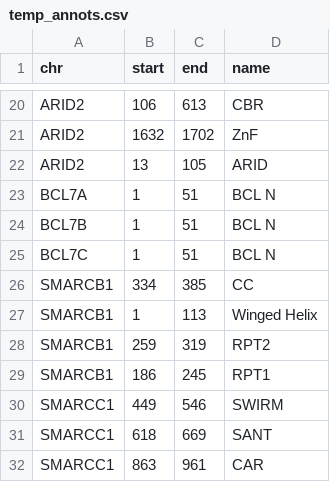
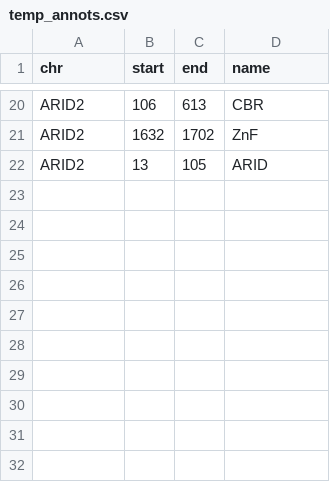
Before and after one commit to bripark86/xlms_viewer, a CSV file: temp/temp_annots.csv, drawn as a sheet; only a part is shown, gaps mark what is left out.

```diff
--- a/temp/temp_annots.csv
+++ b/temp/temp_annots.csv
@@ -22,11 +22 @@ ARID2,1632,1702,ZnF
 ARID2,13,105,ARID
-BCL7A,1,51,BCL N
-BCL7B,1,51,BCL N
-BCL7C,1,51,BCL N
-SMARCB1,334,385,CC
-SMARCB1,1,113,Winged Helix
-SMARCB1,259,319,RPT2
-SMARCB1,186,245,RPT1
-SMARCC1,449,546,SWIRM
-SMARCC1,618,669,SANT
-SMARCC1,863,961,CAR
```
Also changed, not shown: 6 other files.
